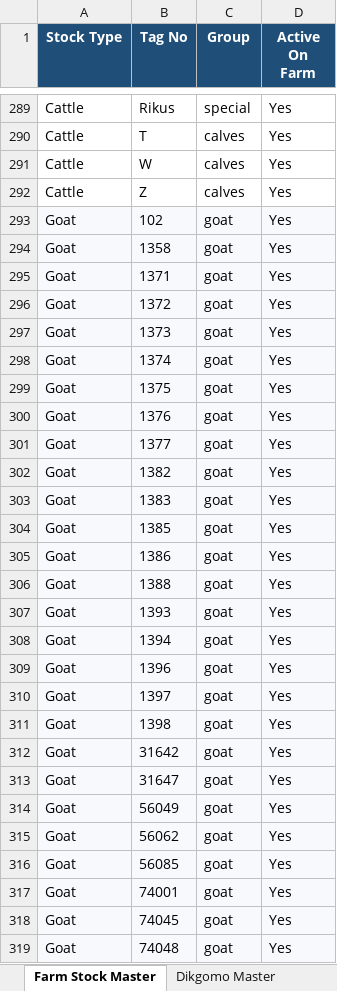
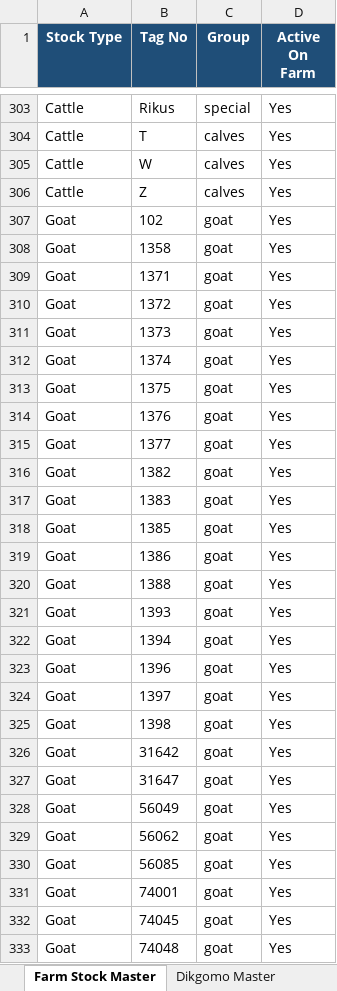
Before and after one commit to Lera2able/farm-management, an Excel workbook: master_stock.xlsx, sheet Farm Stock Master, drawn as a sheet; only a part is shown, gaps mark what is left out; values as stored, in another font and other column widths than the file's, no borders; addresses are those after the commit; the diff covers the shown part only; the diff names each change by its address in the sheet, - before the commit and + after, or states it on an @@ line.

```diff
--- a/master_stock.xlsx (sheet Farm Stock Master)
+++ b/master_stock.xlsx (sheet Farm Stock Master)
-A307:D333 fill: #F7F9FC
+A307:D333 fill: none
```
Also changed, not shown: 14 added rows and cell formats elsewhere in this sheet, other sheet tabs, 1 other file.
